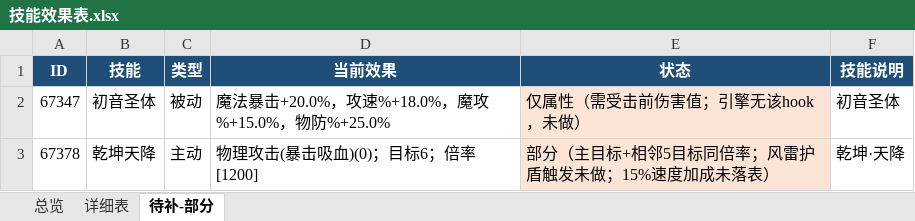
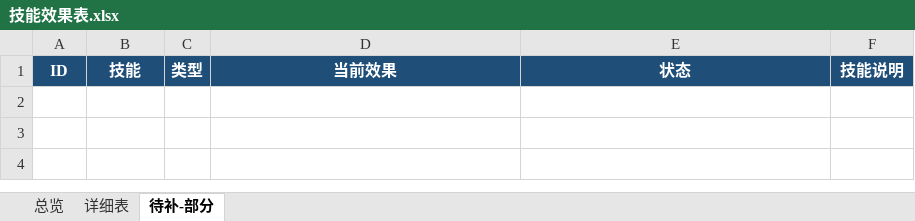
Before and after one commit to guaidancc-web/XCQY, an Excel workbook: docs/技能效果表.xlsx, sheet 待补-部分, drawn as a sheet; values as stored, in another font and other column widths than the file's, no borders; the diff names each change by its address in the sheet, - before the commit and + after, or states it on an @@ line.

Commit message:
刷新技能效果表 Excel：119 技能，待补 0

```diff
--- a/docs/技能效果表.xlsx (sheet 待补-部分)
+++ b/docs/技能效果表.xlsx (sheet 待补-部分)
-row 2: 67347 | 初音圣体 | 被动 | 魔法暴击+20.0%，攻速%+18.0%，魔攻%+15.0%，物防%+25.0% | 仅属性（需受击前伤害值；引擎无该hook，未做） | 初音圣体
-row 3: 67378 | 乾坤天降 | 主动 | 物理攻击(暴击吸血)(0)；目标6；倍率[1200] | 部分（主目标+相邻5目标同倍率；风雷护盾触发未做；15%速度加成未落表） | 乾坤·天降
```
Also changed, not shown: sheet 总览, sheet 详细表.
